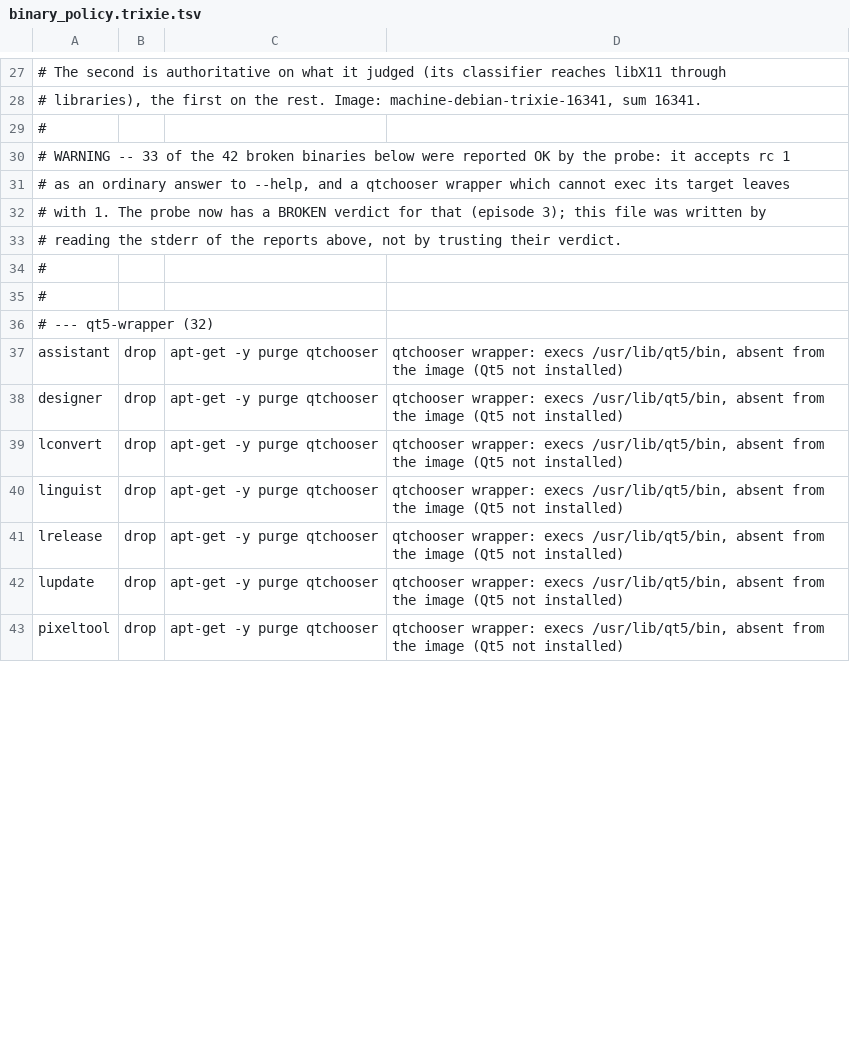
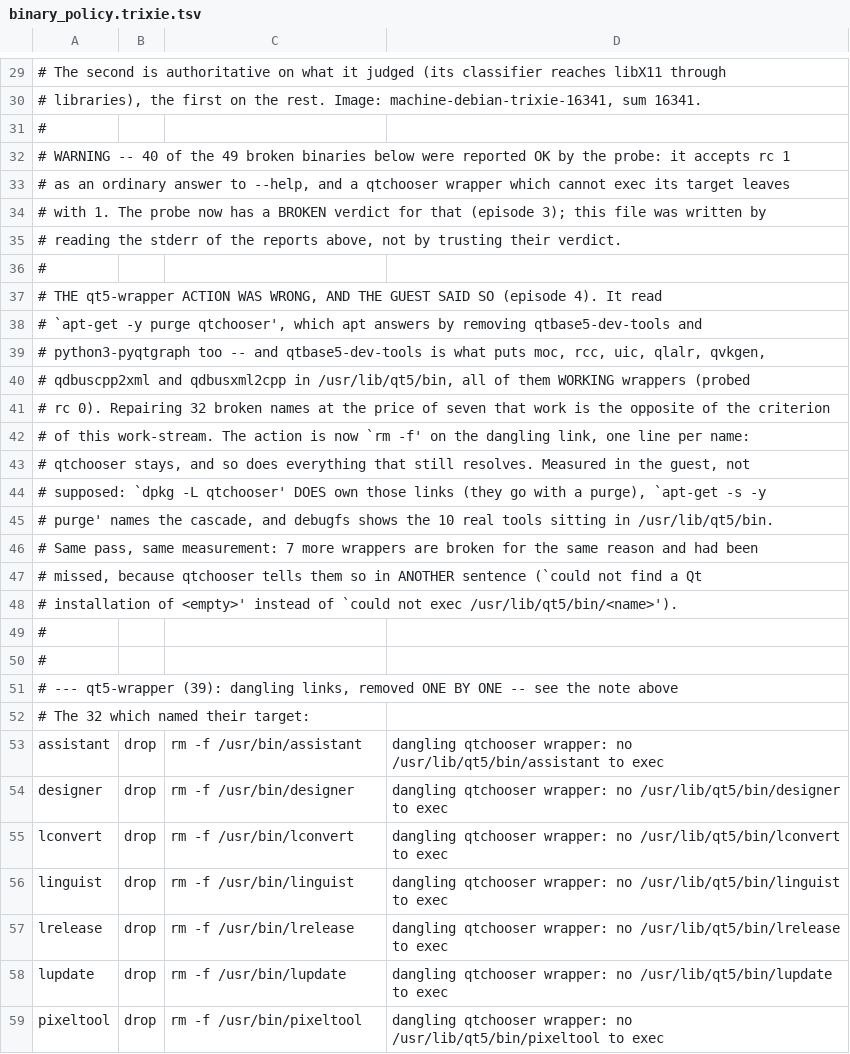
Before and after one commit to lucas-martinati-pro/marionnet, a TSV file: uml/pupisto.debian/pupisto.debian.sh.files/binary_policy.trixie.tsv, drawn as a sheet; only a part is shown, gaps mark what is left out; the diff covers the shown part only.

```diff
--- a/uml/pupisto.debian/pupisto.debian.sh.files/binary_policy.trixie.tsv
+++ b/uml/pupisto.debian/pupisto.debian.sh.files/binary_policy.trixie.tsv
@@ -29,3 +31,3 @@
 #
-# WARNING -- 33 of the 42 broken binaries below were reported OK by the probe: it accepts rc 1
+# WARNING -- 40 of the 49 broken binaries below were reported OK by the probe: it accepts rc 1
 # as an ordinary answer to --help, and a qtchooser wrapper which cannot exec its target leaves
@@ -34,10 +36,24 @@
 #
+# THE qt5-wrapper ACTION WAS WRONG, AND THE GUEST SAID SO (episode 4). It read
+# `apt-get -y purge qtchooser', which apt answers by removing qtbase5-dev-tools and
+# python3-pyqtgraph too -- and qtbase5-dev-tools is what puts moc, rcc, uic, qlalr, qvkgen,
+# qdbuscpp2xml and qdbusxml2cpp in /usr/lib/qt5/bin, all of them WORKING wrappers (probed
+# rc 0). Repairing 32 broken names at the price of seven that work is the opposite of the criterion
+# of this work-stream. The action is now `rm -f' on the dangling link, one line per name:
+# qtchooser stays, and so does everything that still resolves. Measured in the guest, not
+# supposed: `dpkg -L qtchooser' DOES own those links (they go with a purge), `apt-get -s -y
+# purge' names the cascade, and debugfs shows the 10 real tools sitting in /usr/lib/qt5/bin.
+# Same pass, same measurement: 7 more wrappers are broken for the same reason and had been
+# missed, because qtchooser tells them so in ANOTHER sentence (`could not find a Qt
+# installation of <empty>' instead of `could not exec /usr/lib/qt5/bin/<name>').
 #
-# --- qt5-wrapper (32)
-assistant	drop	apt-get -y purge qtchooser	qtchooser wrapper: execs /usr/lib/qt5/bin, absent from the image (Qt5 not installed)
-designer	drop	apt-get -y purge qtchooser	qtchooser wrapper: execs /usr/lib/qt5/bin, absent from the image (Qt5 not installed)
-lconvert	drop	apt-get -y purge qtchooser	qtchooser wrapper: execs /usr/lib/qt5/bin, absent from the image (Qt5 not installed)
-linguist	drop	apt-get -y purge qtchooser	qtchooser wrapper: execs /usr/lib/qt5/bin, absent from the image (Qt5 not installed)
-lrelease	drop	apt-get -y purge qtchooser	qtchooser wrapper: execs /usr/lib/qt5/bin, absent from the image (Qt5 not installed)
-lupdate	drop	apt-get -y purge qtchooser	qtchooser wrapper: execs /usr/lib/qt5/bin, absent from the image (Qt5 not installed)
-pixeltool	drop	apt-get -y purge qtchooser	qtchooser wrapper: execs /usr/lib/qt5/bin, absent from the image (Qt5 not installed)
+#
+# --- qt5-wrapper (39): dangling links, removed ONE BY ONE -- see the note above
+# The 32 which named their target:
+assistant	drop	rm -f /usr/bin/assistant	dangling qtchooser wrapper: no /usr/lib/qt5/bin/assistant to exec
+designer	drop	rm -f /usr/bin/designer	dangling qtchooser wrapper: no /usr/lib/qt5/bin/designer to exec
+lconvert	drop	rm -f /usr/bin/lconvert	dangling qtchooser wrapper: no /usr/lib/qt5/bin/lconvert to exec
+linguist	drop	rm -f /usr/bin/linguist	dangling qtchooser wrapper: no /usr/lib/qt5/bin/linguist to exec
+lrelease	drop	rm -f /usr/bin/lrelease	dangling qtchooser wrapper: no /usr/lib/qt5/bin/lrelease to exec
+lupdate	drop	rm -f /usr/bin/lupdate	dangling qtchooser wrapper: no /usr/lib/qt5/bin/lupdate to exec
+pixeltool	drop	rm -f /usr/bin/pixeltool	dangling qtchooser wrapper: no /usr/lib/qt5/bin/pixeltool to exec
```
Also changed, not shown: 10 added rows and 55 edited cells elsewhere in this file, 3 other files.
